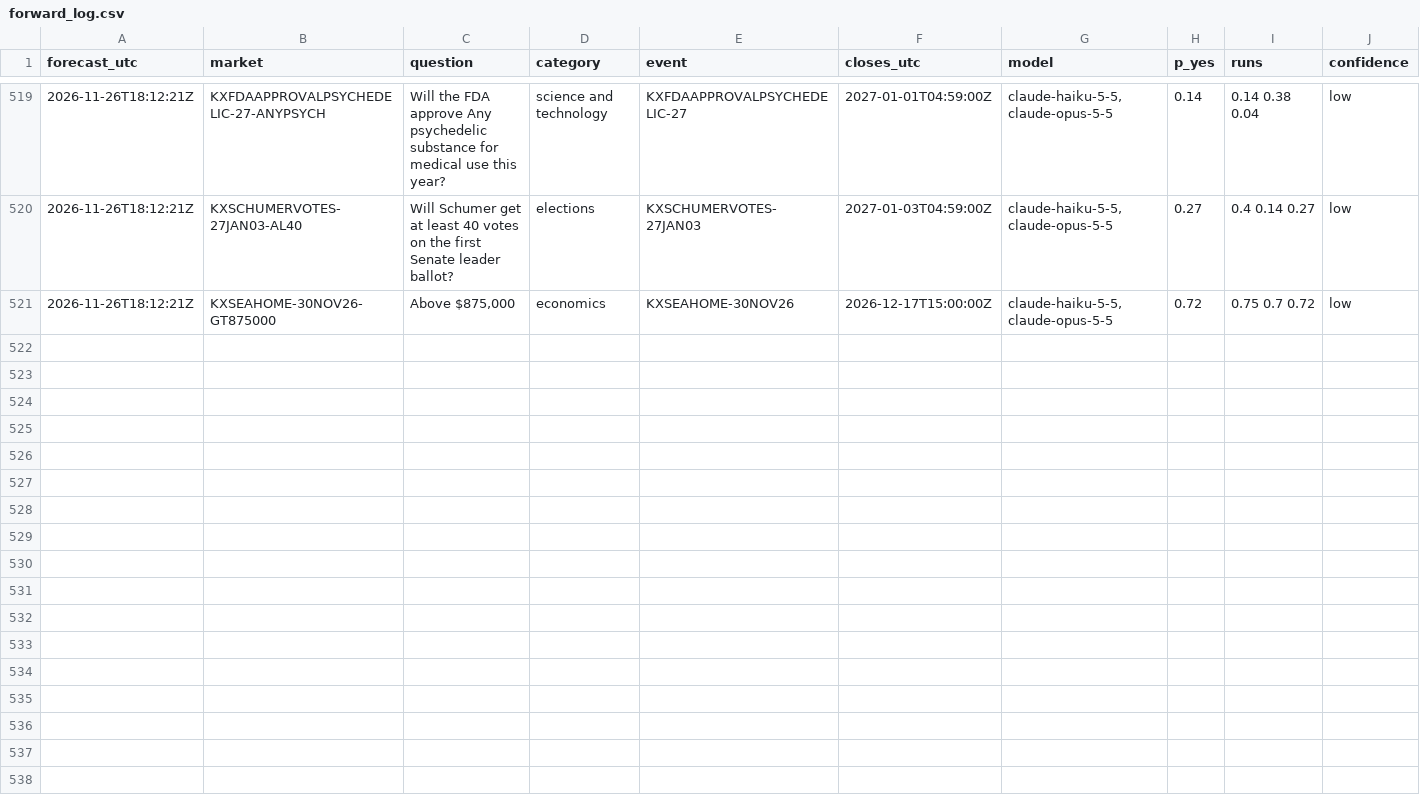
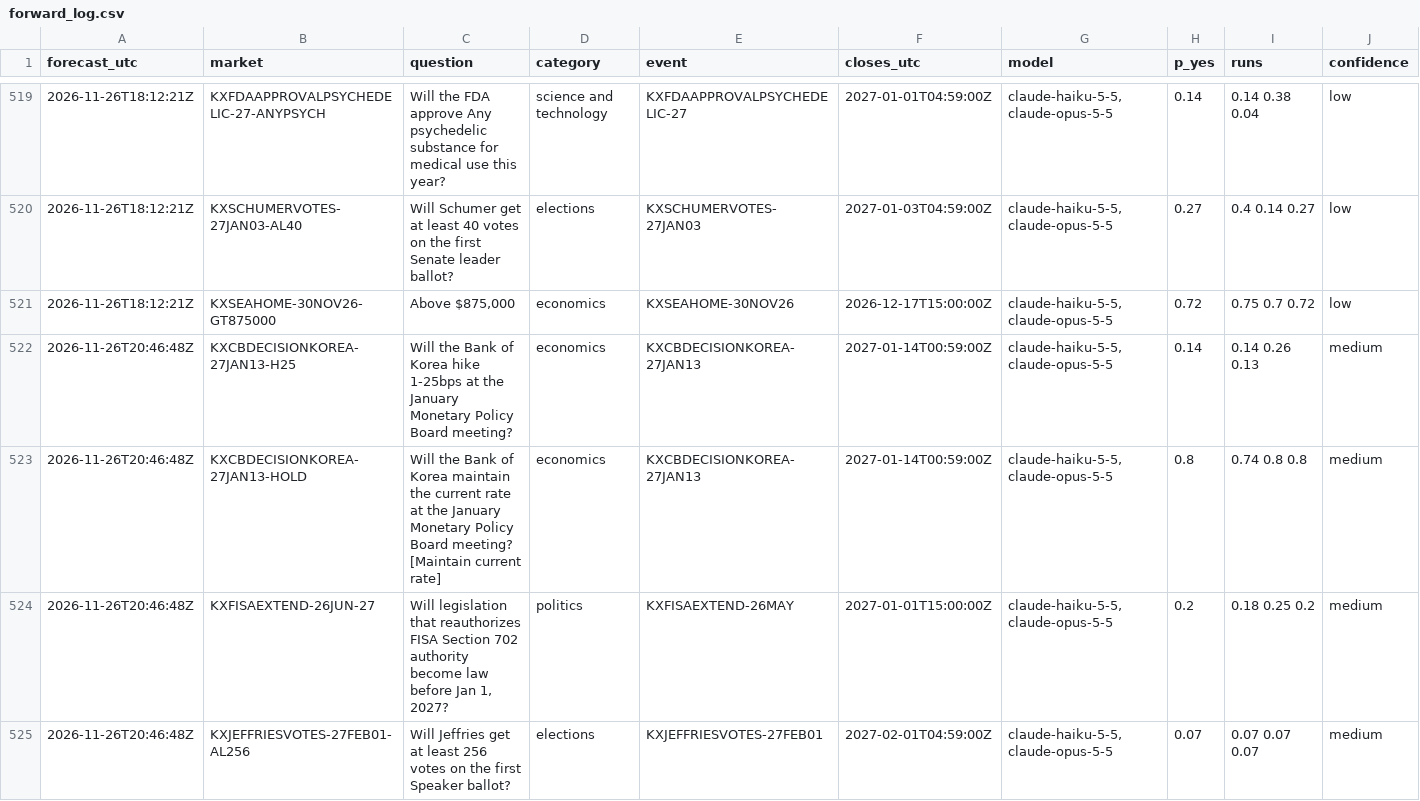
Before and after one commit to NoMansion/PredictionMarketTrader, a CSV file: reports/forward_log.csv, drawn as a sheet; only a part is shown, gaps mark what is left out; rows hold the shown columns only; the diff covers the shown part only; the diff names each change by its address in the sheet, - before the commit and + after, or states it on an @@ line.

```diff
--- a/reports/forward_log.csv
+++ b/reports/forward_log.csv
+row 522: 2026-11-26T20:46:48Z | KXCBDECISIONKOREA-27JAN13-H25 | Will the Bank of Korea hike 1-25bps at the January Monetary Policy Board meeting? | economics | KXCBDECISIONKOREA-27JAN13 | 2027-01-14T00:59:00Z | claude-haiku-5-5,claude-opus-5-5 | 0.14 | 0.14 0.26 0.13 | medium
+row 523: 2026-11-26T20:46:48Z | KXCBDECISIONKOREA-27JAN13-HOLD | Will the Bank of Korea maintain the current rate at the January Monetary Policy Board meeting? [Maintain current rate] | economics | KXCBDECISIONKOREA-27JAN13 | 2027-01-14T00:59:00Z | claude-haiku-5-5,claude-opus-5-5 | 0.8 | 0.74 0.8 0.8 | medium
+row 524: 2026-11-26T20:46:48Z | KXFISAEXTEND-26JUN-27 | Will legislation that reauthorizes FISA Section 702 authority become law before Jan 1, 2027? | politics | KXFISAEXTEND-26MAY | 2027-01-01T15:00:00Z | claude-haiku-5-5,claude-opus-5-5 | 0.2 | 0.18 0.25 0.2 | medium
+row 525: 2026-11-26T20:46:48Z | KXJEFFRIESVOTES-27FEB01-AL256 | Will Jeffries get at least 256 votes on the first Speaker ballot? | elections | KXJEFFRIESVOTES-27FEB01 | 2027-02-01T04:59:00Z | claude-haiku-5-5,claude-opus-5-5 | 0.07 | 0.07 0.07 0.07 | medium
```
Also changed, not shown: 4 added rows elsewhere in this file, 2 other files.
